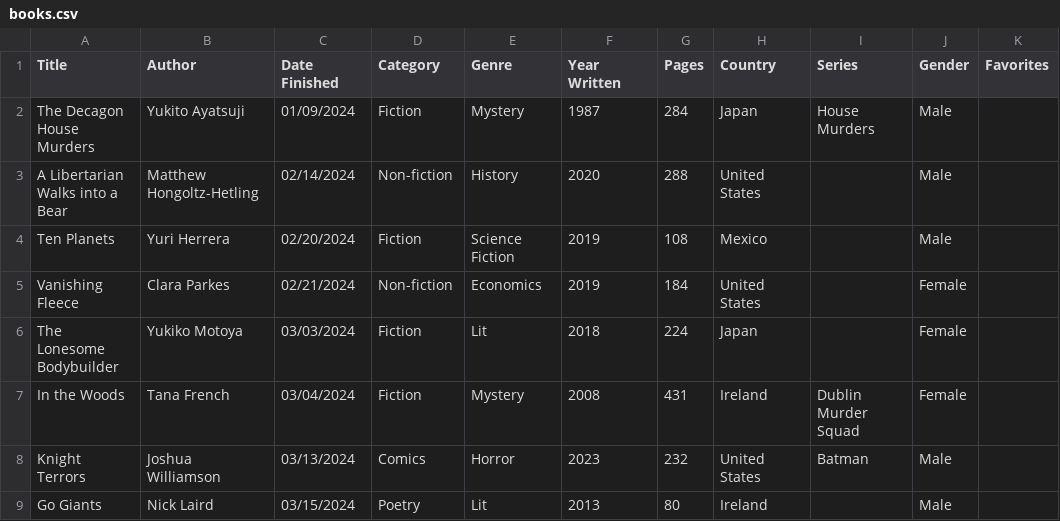
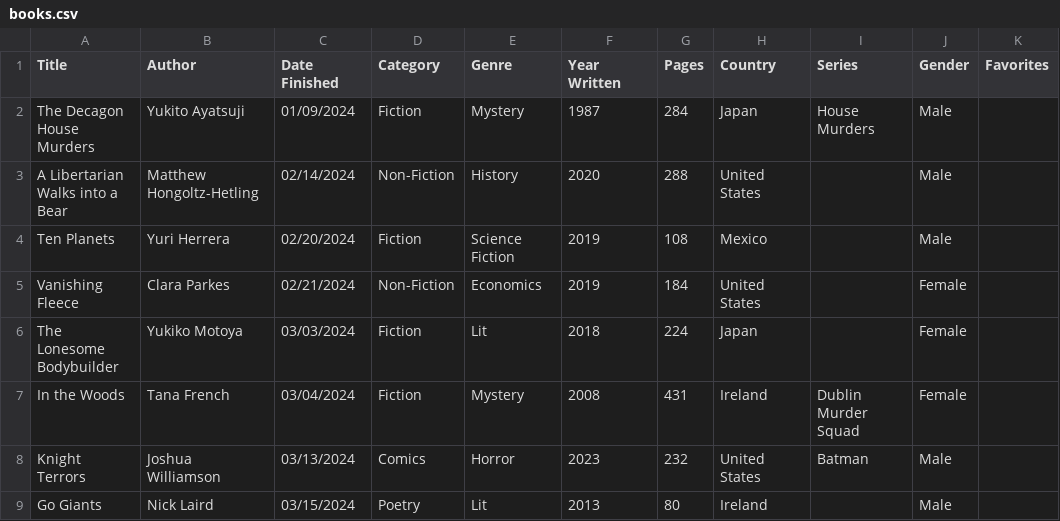
Before and after one commit to carey-james/Reading-List, a CSV file: 2024/books.csv, drawn as a sheet.

```diff
--- a/2024/books.csv
+++ b/2024/books.csv
@@ -2,5 +2,5 @@ Title|Author|Date Finished|Category|Genre|Year Written|Pages|Country|Series|Gend
 The Decagon House Murders|Yukito Ayatsuji|01/09/2024|Fiction|Mystery|1987|284|Japan|House Murders|Male|
-A Libertarian Walks into a Bear|Matthew Hongoltz-Hetling|02/14/2024|Non-fiction|History|2020|288|United States||Male|
+A Libertarian Walks into a Bear|Matthew Hongoltz-Hetling|02/14/2024|Non-Fiction|History|2020|288|United States||Male|
 Ten Planets|Yuri Herrera|02/20/2024|Fiction|Science Fiction|2019|108|Mexico||Male|
-Vanishing Fleece|Clara Parkes|02/21/2024|Non-fiction|Economics|2019|184|United States||Female|
+Vanishing Fleece|Clara Parkes|02/21/2024|Non-Fiction|Economics|2019|184|United States||Female|
 The Lonesome Bodybuilder|Yukiko Motoya|03/03/2024|Fiction|Lit|2018|224|Japan||Female|
```
Also changed, not shown: 2023/books.csv, 1 other file.
